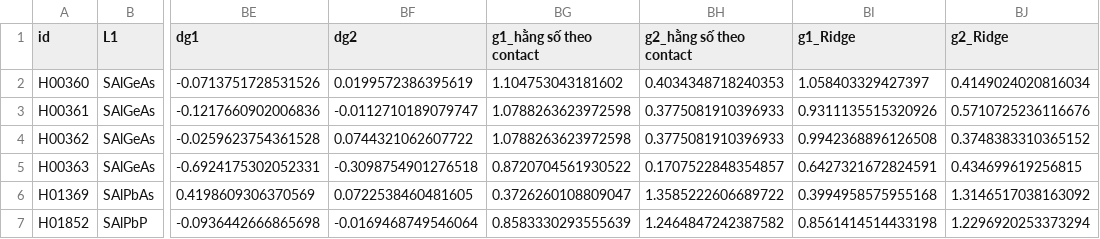
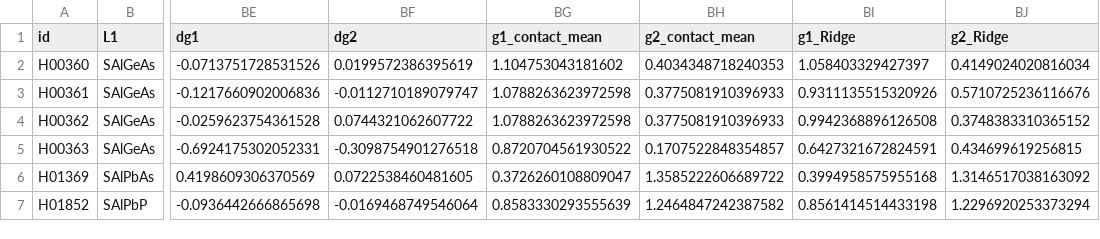
Before and after one commit to vulab-vinuni/janus-face-alignment, a CSV file: data/heterostructures/het599_training_set.csv, drawn as a sheet; only a part is shown, gaps mark what is left out; the diff names each change by its address in the sheet, - before the commit and + after, or states it on an @@ line.

```diff
--- a/data/heterostructures/het599_training_set.csv
+++ b/data/heterostructures/het599_training_set.csv
-BG1: g1_hằng số theo contact
+BG1: g1_contact_mean
-BH1: g2_hằng số theo contact
+BH1: g2_contact_mean
```
